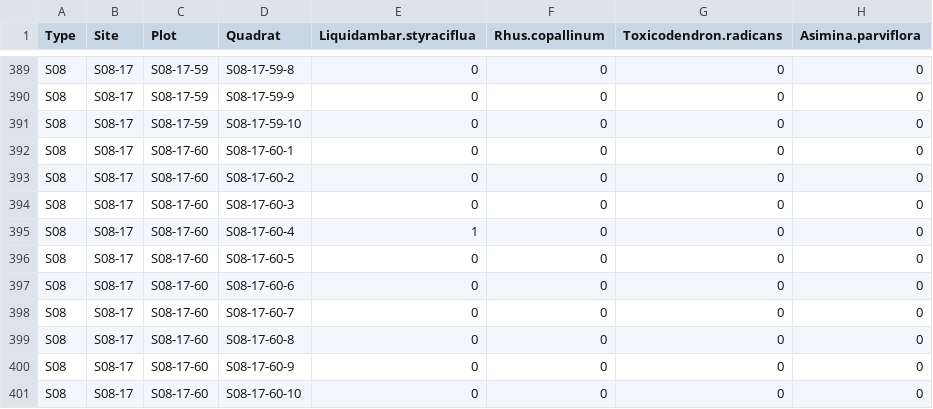
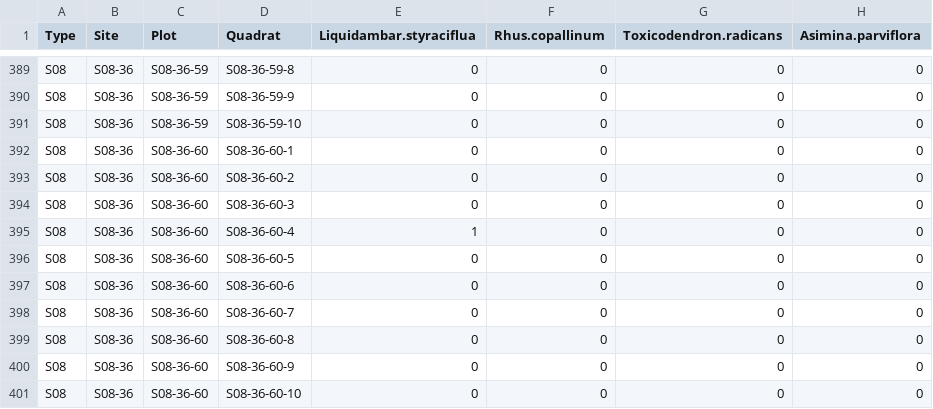
Before and after one commit to azd169/R-datasets, a CSV file: eucs-plots.csv, drawn as a sheet; only a part is shown, gaps mark what is left out; the diff covers the shown part only; the diff names each change by its address in the sheet, - before the commit and + after, or states it on an @@ line.

```diff
--- a/eucs-plots.csv
+++ b/eucs-plots.csv
-B389:B401 (Site): S08-17
+B389:B401 (Site): S08-36
-C389:C391 (Plot): S08-17-59
+C389:C391 (Plot): S08-36-59
-D389 (Quadrat): S08-17-59-8
+D389 (Quadrat): S08-36-59-8
-D390 (Quadrat): S08-17-59-9
+D390 (Quadrat): S08-36-59-9
-D391 (Quadrat): S08-17-59-10
+D391 (Quadrat): S08-36-59-10
-C392:C401 (Plot): S08-17-60
+C392:C401 (Plot): S08-36-60
-D392 (Quadrat): S08-17-60-1
+D392 (Quadrat): S08-36-60-1
-D393 (Quadrat): S08-17-60-2
+D393 (Quadrat): S08-36-60-2
-D394 (Quadrat): S08-17-60-3
+D394 (Quadrat): S08-36-60-3
-D395 (Quadrat): S08-17-60-4
+D395 (Quadrat): S08-36-60-4
-D396 (Quadrat): S08-17-60-5
+D396 (Quadrat): S08-36-60-5
-D397 (Quadrat): S08-17-60-6
+D397 (Quadrat): S08-36-60-6
-D398 (Quadrat): S08-17-60-7
+D398 (Quadrat): S08-36-60-7
-D399 (Quadrat): S08-17-60-8
+D399 (Quadrat): S08-36-60-8
-D400 (Quadrat): S08-17-60-9
+D400 (Quadrat): S08-36-60-9
-D401 (Quadrat): S08-17-60-10
+D401 (Quadrat): S08-36-60-10
```
Also changed, not shown: 81 edited cells elsewhere in this file.
